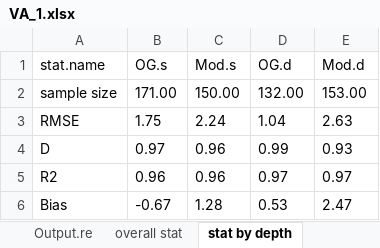
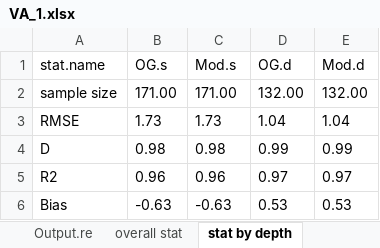
Before and after one commit to Chih-yuHung/Surface-cover-affect-manure-temperature, an Excel workbook: Results/VA/stat/VA_1.xlsx, sheet stat by depth, drawn as a sheet; values as stored, in another font and other column widths than the file's, no borders; the diff names each change by its address in the sheet, - before the commit and + after, or states it on an @@ line.

```diff
--- a/Results/VA/stat/VA_1.xlsx (sheet stat by depth)
+++ b/Results/VA/stat/VA_1.xlsx (sheet stat by depth)
-C2 (Mod.s): 150.00
+C2 (Mod.s): 171.00
-E2 (Mod.d): 153.00
+E2 (Mod.d): 132.00
-B3 (OG.s): 1.75
+B3 (OG.s): 1.73
-C3 (Mod.s): 2.24
+C3 (Mod.s): 1.73
-E3 (Mod.d): 2.63
+E3 (Mod.d): 1.04
-B4 (OG.s): 0.97
+B4 (OG.s): 0.98
-C4 (Mod.s): 0.96
+C4 (Mod.s): 0.98
-E4 (Mod.d): 0.93
+E4 (Mod.d): 0.99
-B6 (OG.s): -0.67
+B6 (OG.s): -0.63
-C6 (Mod.s): 1.28
+C6 (Mod.s): -0.63
-E6 (Mod.d): 2.47
+E6 (Mod.d): 0.53
```
Also changed, not shown: sheet Output.re, sheet Output.og, sheet overall stat, sheet output summary_revised model, charts or pictures.
